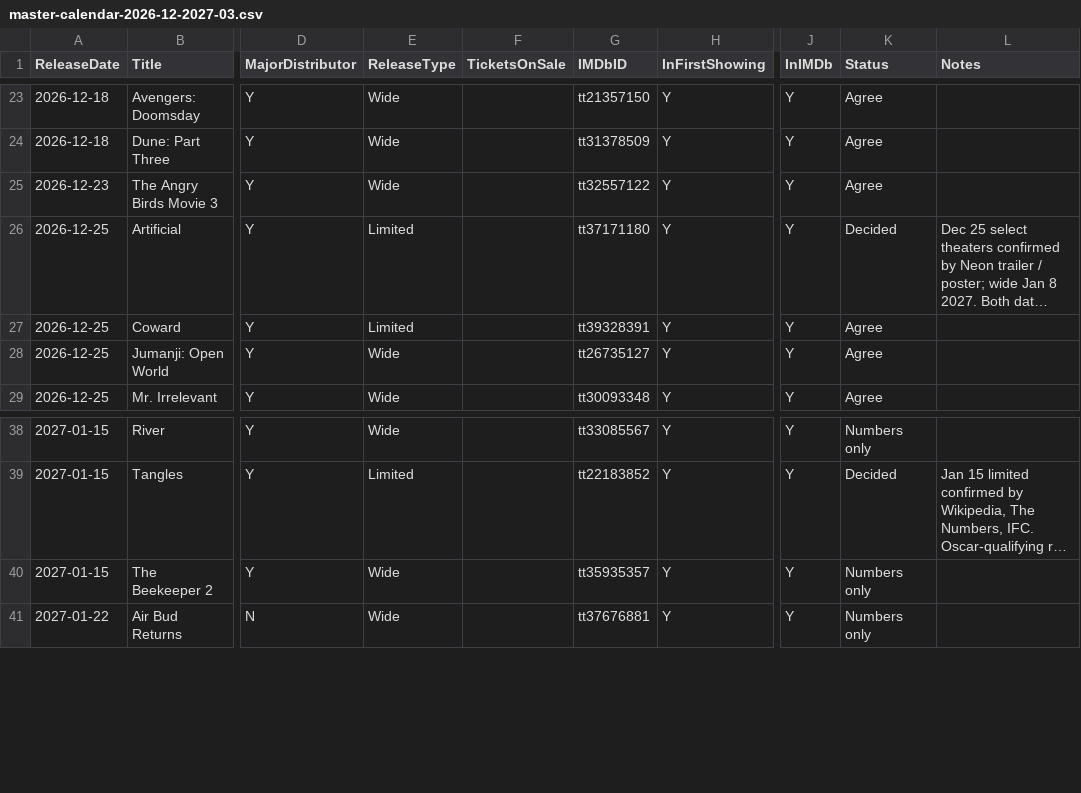
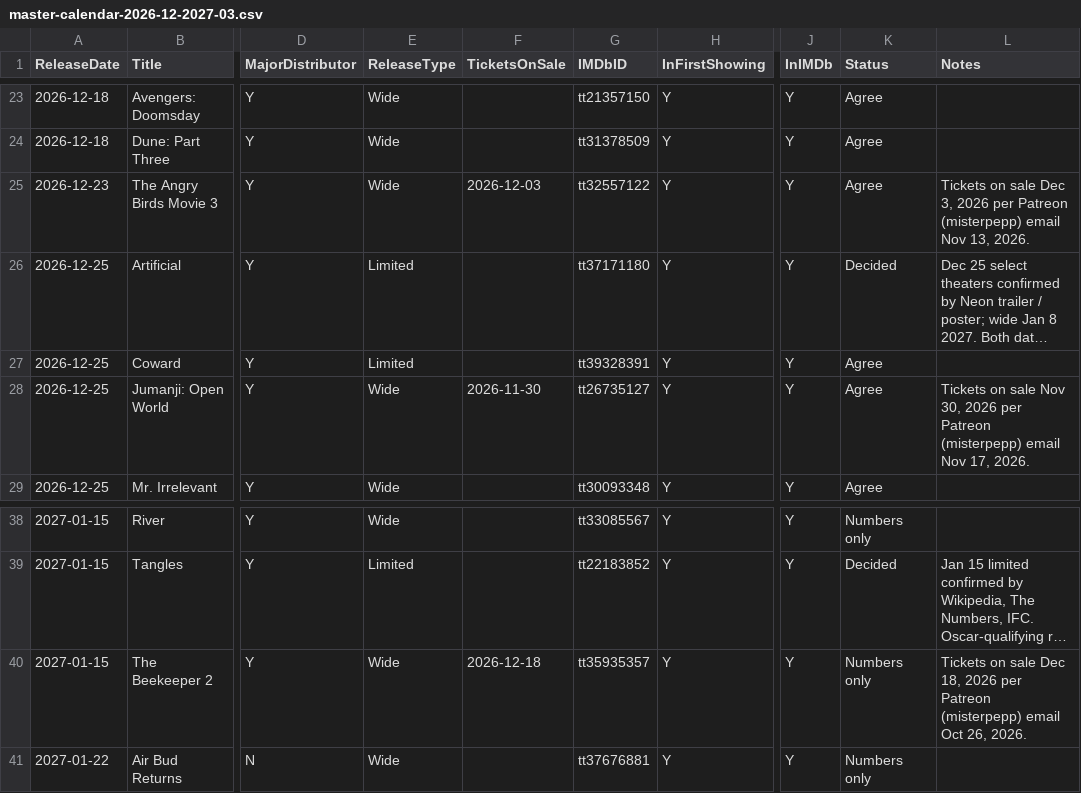
Before and after one commit to passtheparcel/moviecalendar, a CSV file: master-calendar-2026-12-2027-03.csv, drawn as a sheet; only a part is shown, gaps mark what is left out; long unchanged cells end in …; the diff names each change by its address in the sheet, - before the commit and + after, or states it on an @@ line.

Commit message:
Fill TicketsOnSale for Jumanji, Beekeeper 2, Angry Birds 3 from Patreon emails

```diff
--- a/master-calendar-2026-12-2027-03.csv
+++ b/master-calendar-2026-12-2027-03.csv
-F25 (TicketsOnSale): (empty)
+F25 (TicketsOnSale): 2026-12-03
-L25 (Notes): (empty)
+L25 (Notes): Tickets on sale Dec 3, 2026 per Patreon (misterpepp) email Nov 13, 2026.
-F28 (TicketsOnSale): (empty)
+F28 (TicketsOnSale): 2026-11-30
-L28 (Notes): (empty)
+L28 (Notes): Tickets on sale Nov 30, 2026 per Patreon (misterpepp) email Nov 17, 2026.
-F40 (TicketsOnSale): (empty)
+F40 (TicketsOnSale): 2026-12-18
-L40 (Notes): (empty)
+L40 (Notes): Tickets on sale Dec 18, 2026 per Patreon (misterpepp) email Oct 26, 2026.
```
Also changed, not shown: 1 other file.
